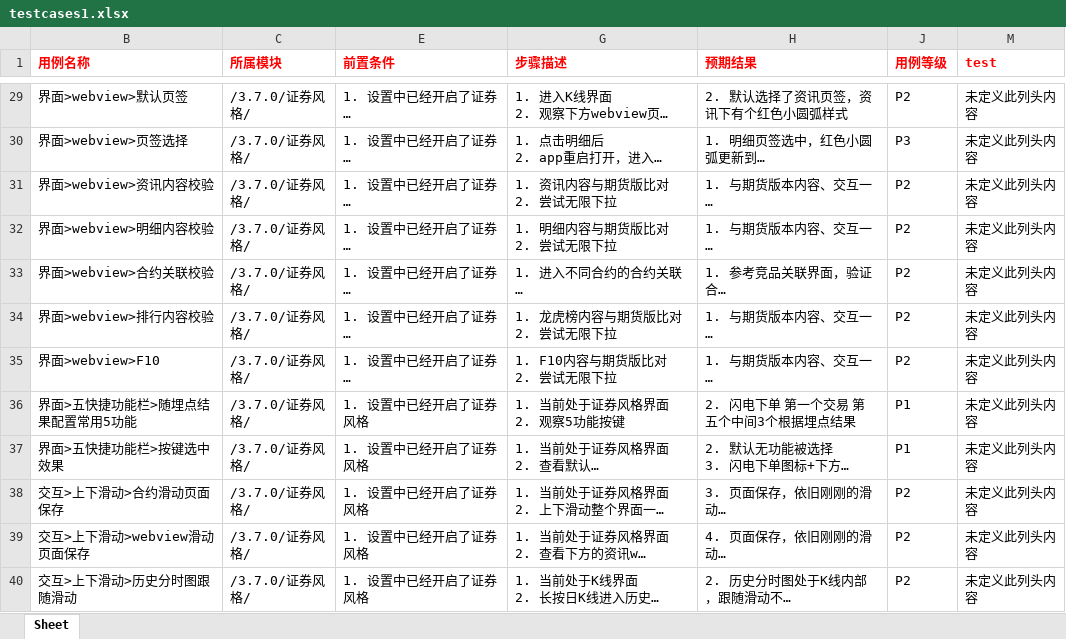
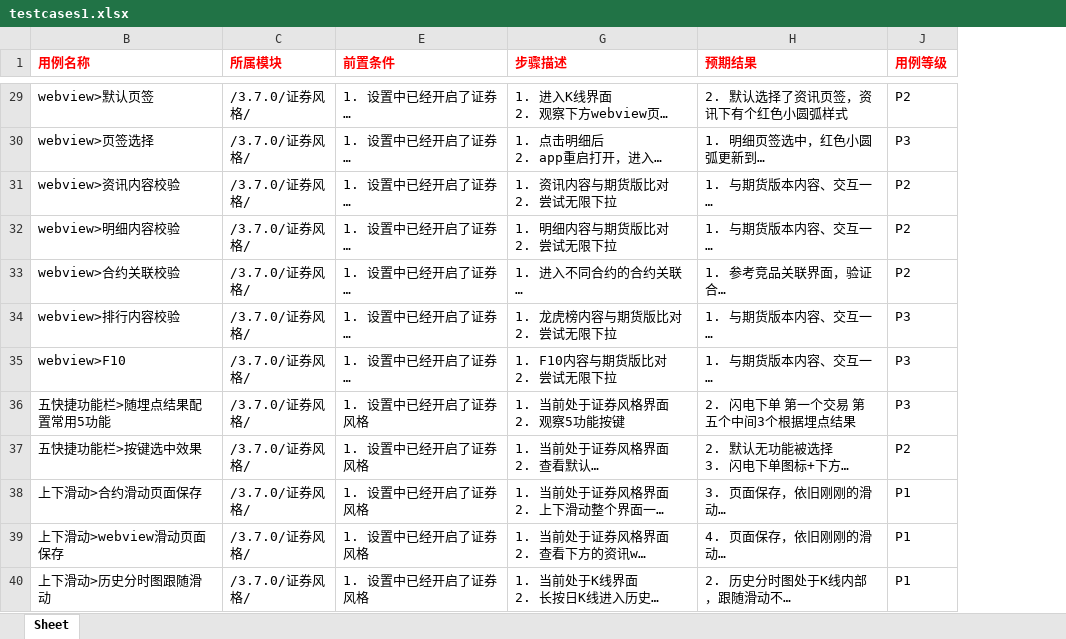
Before and after one commit to julystone/xmind2testcase, an Excel workbook: tempFiles/testcases1.xlsx, sheet Sheet, drawn as a sheet; only a part is shown, gaps mark what is left out; long unchanged cells end in …; values as stored, in another font and other column widths than the file's, no borders; removed rows and columns are numbered as before the commit, all else as after; the diff covers the shown part only; the diff names each change by its address in the sheet, - before the commit and + after, or states it on an @@ line.

```diff
--- a/tempFiles/testcases1.xlsx (sheet Sheet)
+++ b/tempFiles/testcases1.xlsx (sheet Sheet)
-column M (test), rows 29-40: all 未定义此列头内容
-B29 (用例名称): 界面>webview>默认页签
+B29 (用例名称): webview>默认页签
-B30 (用例名称): 界面>webview>页签选择
+B30 (用例名称): webview>页签选择
-B31 (用例名称): 界面>webview>资讯内容校验
+B31 (用例名称): webview>资讯内容校验
-B32 (用例名称): 界面>webview>明细内容校验
+B32 (用例名称): webview>明细内容校验
-B33 (用例名称): 界面>webview>合约关联校验
+B33 (用例名称): webview>合约关联校验
-B34 (用例名称): 界面>webview>排行内容校验
+B34 (用例名称): webview>排行内容校验
-J34:J35 (用例等级): P2
+J34:J35 (用例等级): P3
-B35 (用例名称): 界面>webview>F10
+B35 (用例名称): webview>F10
-B36 (用例名称): 界面>五快捷功能栏>随埋点结果配置常用5功能
+B36 (用例名称): 五快捷功能栏>随埋点结果配置常用5功能
-J36 (用例等级): P1
+J36 (用例等级): P3
-B37 (用例名称): 界面>五快捷功能栏>按键选中效果
+B37 (用例名称): 五快捷功能栏>按键选中效果
-J37 (用例等级): P1
+J37 (用例等级): P2
-B38 (用例名称): 交互>上下滑动>合约滑动页面保存
+B38 (用例名称): 上下滑动>合约滑动页面保存
-J38:J40 (用例等级): P2
+J38:J40 (用例等级): P1
-B39 (用例名称): 交互>上下滑动>webview滑动页面保存
+B39 (用例名称): 上下滑动>webview滑动页面保存
-B40 (用例名称): 交互>上下滑动>历史分时图跟随滑动
+B40 (用例名称): 上下滑动>历史分时图跟随滑动
```
Also changed, not shown: 15 added rows and 85 edited cells elsewhere in this sheet, hidden cells, 5 other files.
